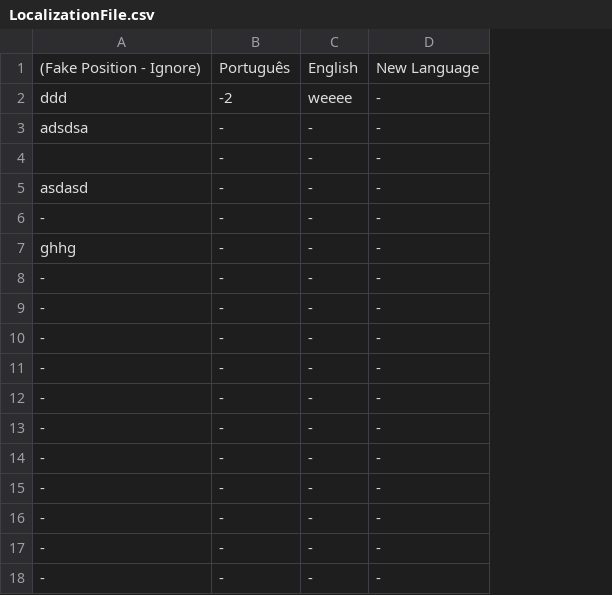
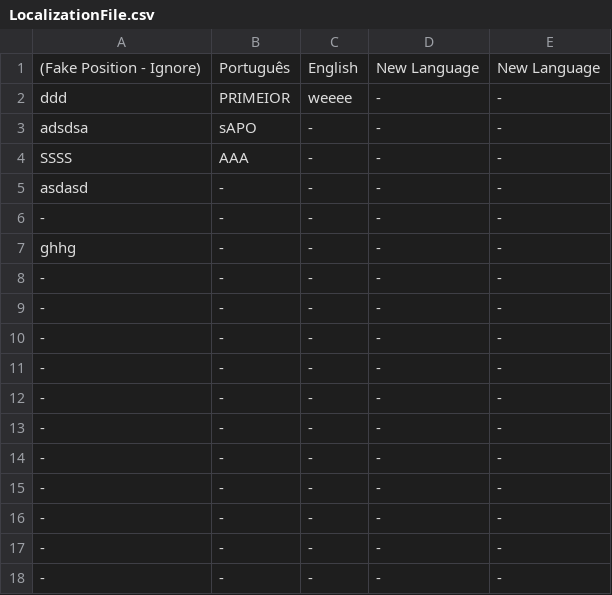
Before and after one commit to igorindev/UnityTools, a CSV file: Assets/[WIP] Localization/LocalizationFile.csv, drawn as a sheet; the diff names each change by its address in the sheet, - before the commit and + after, or states it on an @@ line.

```diff
--- a/Assets/[WIP] Localization/LocalizationFile.csv
+++ b/Assets/[WIP] Localization/LocalizationFile.csv
+column E, rows 1-18: New Language | - | - | - | - | - | - | - | - | - | - | - | - | - | - | - | - | -
-B2: -2
+B2: PRIMEIOR
-B3: -
+B3: sAPO
-A4: (empty)
+A4: SSSS
-B4: -
+B4: AAA
```
Also changed, not shown: 11 other files.
